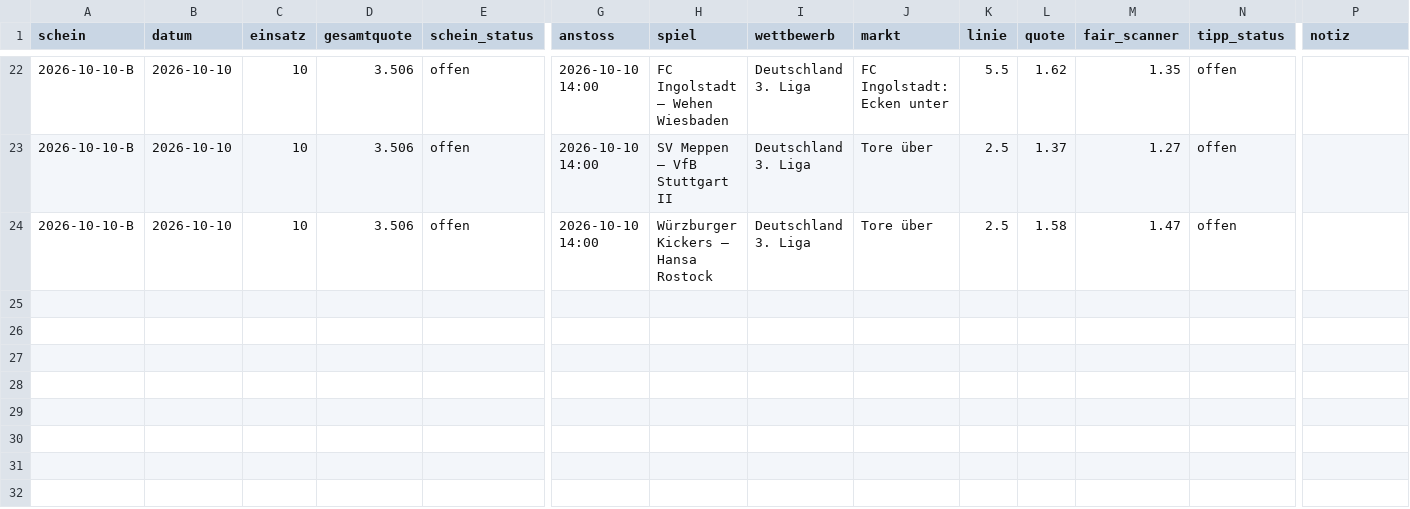
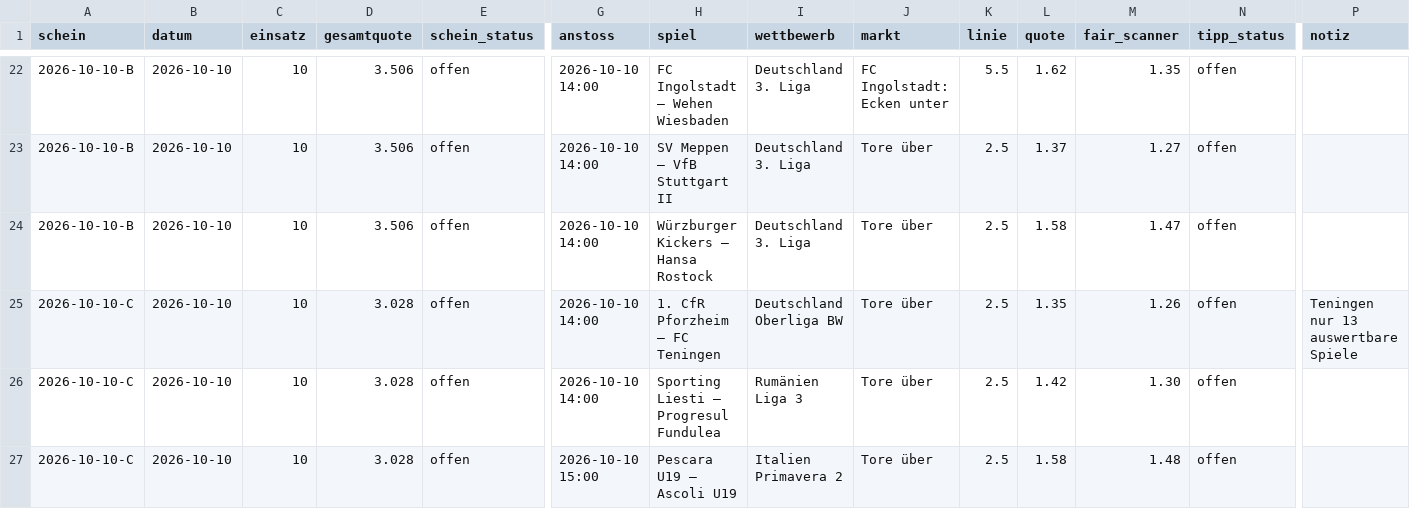
Before and after one commit to peatxxxx-star/trend-scanner, a CSV file: wetten.csv, drawn as a sheet; only a part is shown, gaps mark what is left out; rows hold the shown columns only; the diff names each change by its address in the sheet, - before the commit and + after, or states it on an @@ line.

```diff
--- a/wetten.csv
+++ b/wetten.csv
+row 25: 2026-10-10-C | 2026-10-10 | 10 | 3.028 | offen | 2026-10-10 14:00 | 1. CfR Pforzheim – FC Teningen | Deutschland Oberliga BW | Tore über | 2.5 | 1.35 | 1.26 | offen | Teningen nur 13 auswertbare Spiele
+row 26: 2026-10-10-C | 2026-10-10 | 10 | 3.028 | offen | 2026-10-10 14:00 | Sporting Liesti – Progresul Fundulea | Rumänien Liga 3 | Tore über | 2.5 | 1.42 | 1.30 | offen
+row 27: 2026-10-10-C | 2026-10-10 | 10 | 3.028 | offen | 2026-10-10 15:00 | Pescara U19 – Ascoli U19 | Italien Primavera 2 | Tore über | 2.5 | 1.58 | 1.48 | offen
```
